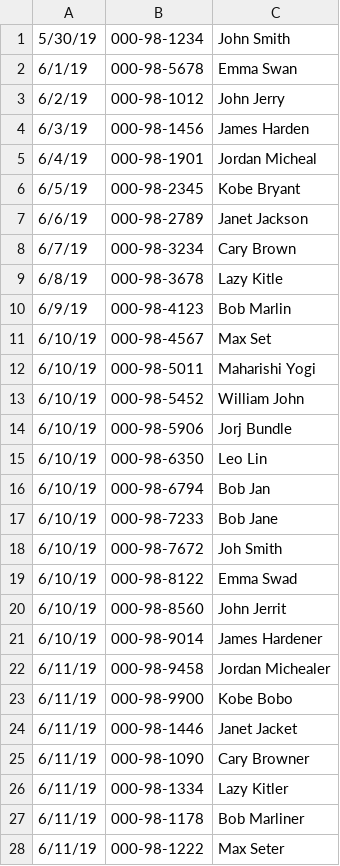
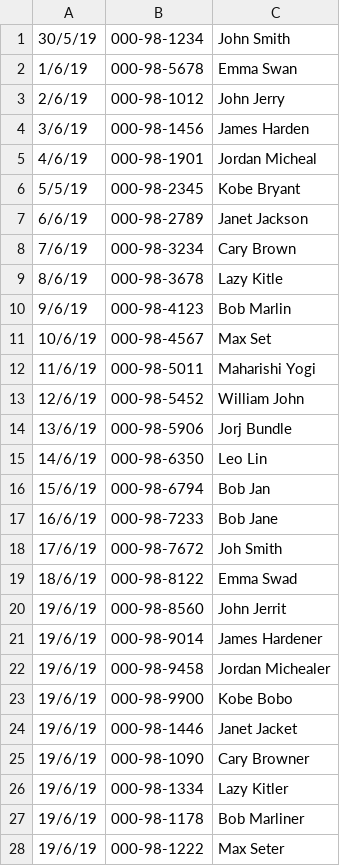
Before and after one commit to byambaa005/waa-meditation-attendance-system, a CSV file: attendForgets.csv, drawn as a sheet; only a part is shown; the diff covers the shown part only.

Commit message:
data updated

```diff
--- a/attendForgets.csv
+++ b/attendForgets.csv
@@ -1,28 +1,28 @@
-5/30/19,000-98-1234,John Smith
-6/1/19,000-98-5678,Emma Swan
-6/2/19,000-98-1012,John Jerry
-6/3/19,000-98-1456,James Harden
-6/4/19,000-98-1901,Jordan Micheal
-6/5/19,000-98-2345,Kobe Bryant
+30/5/19,000-98-1234,John Smith
+1/6/19,000-98-5678,Emma Swan
+2/6/19,000-98-1012,John Jerry
+3/6/19,000-98-1456,James Harden
+4/6/19,000-98-1901,Jordan Micheal
+5/5/19,000-98-2345,Kobe Bryant
 6/6/19,000-98-2789,Janet Jackson
-6/7/19,000-98-3234,Cary Brown
-6/8/19,000-98-3678,Lazy Kitle
-6/9/19,000-98-4123,Bob Marlin
-6/10/19,000-98-4567,Max Set
-6/10/19,000-98-5011,Maharishi Yogi
-6/10/19,000-98-5452,William John
-6/10/19,000-98-5906,Jorj Bundle
-6/10/19,000-98-6350,Leo Lin
-6/10/19,000-98-6794,Bob Jan
-6/10/19,000-98-7233,Bob Jane
-6/10/19,000-98-7672,Joh Smith
-6/10/19,000-98-8122,Emma Swad
-6/10/19,000-98-8560,John Jerrit
-6/10/19,000-98-9014,James Hardener
-6/11/19,000-98-9458,Jordan Michealer
-6/11/19,000-98-9900,Kobe Bobo
-6/11/19,000-98-1446,Janet Jacket
-6/11/19,000-98-1090,Cary Browner
-6/11/19,000-98-1334,Lazy Kitler
-6/11/19,000-98-1178,Bob Marliner
-6/11/19,000-98-1222,Max Seter
+7/6/19,000-98-3234,Cary Brown
+8/6/19,000-98-3678,Lazy Kitle
+9/6/19,000-98-4123,Bob Marlin
+10/6/19,000-98-4567,Max Set
+11/6/19,000-98-5011,Maharishi Yogi
+12/6/19,000-98-5452,William John
+13/6/19,000-98-5906,Jorj Bundle
+14/6/19,000-98-6350,Leo Lin
+15/6/19,000-98-6794,Bob Jan
+16/6/19,000-98-7233,Bob Jane
+17/6/19,000-98-7672,Joh Smith
+18/6/19,000-98-8122,Emma Swad
+19/6/19,000-98-8560,John Jerrit
+19/6/19,000-98-9014,James Hardener
+19/6/19,000-98-9458,Jordan Michealer
+19/6/19,000-98-9900,Kobe Bobo
+19/6/19,000-98-1446,Janet Jacket
+19/6/19,000-98-1090,Cary Browner
+19/6/19,000-98-1334,Lazy Kitler
+19/6/19,000-98-1178,Bob Marliner
+19/6/19,000-98-1222,Max Seter
```
Also changed, not shown: 19 edited cells elsewhere in this file, attends.csv, 3 other files.
